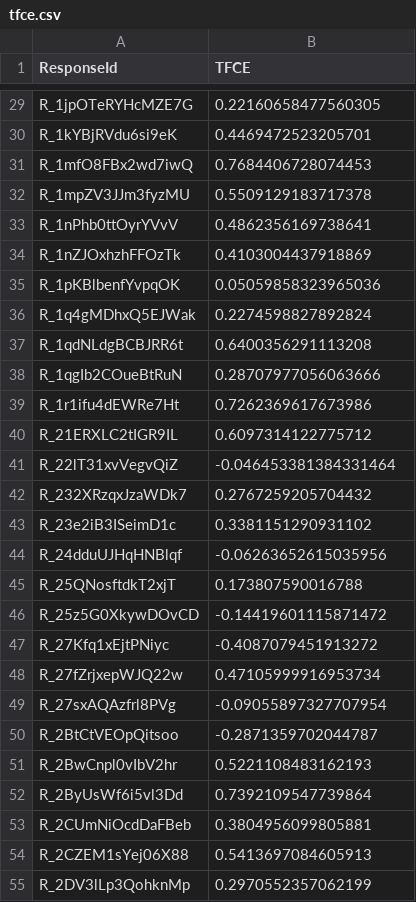
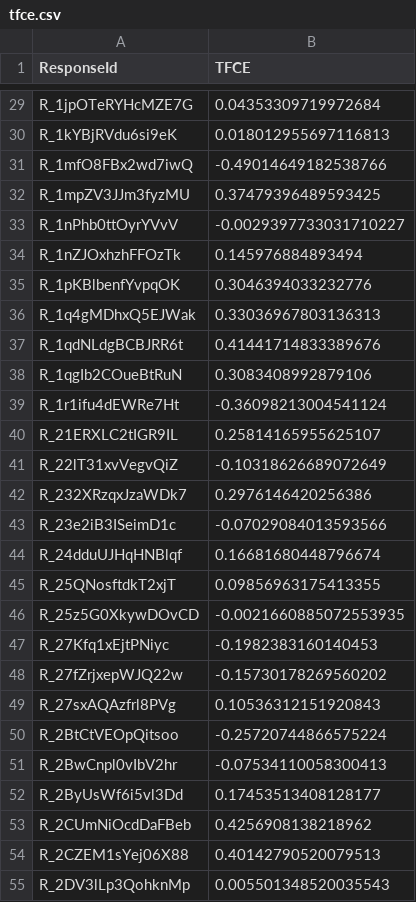
Before and after one commit to tramaglino/Social-Projection, a CSV file: tfce.csv, drawn as a sheet; only a part is shown, gaps mark what is left out; the diff covers the shown part only; the diff names each change by its address in the sheet, - before the commit and + after, or states it on an @@ line.

```diff
--- a/tfce.csv
+++ b/tfce.csv
-B29 (TFCE): 0.22160658477560305
+B29 (TFCE): 0.04353309719972684
-B30 (TFCE): 0.4469472523205701
+B30 (TFCE): 0.018012955697116813
-B31 (TFCE): 0.7684406728074453
+B31 (TFCE): -0.49014649182538766
-B32 (TFCE): 0.5509129183717378
+B32 (TFCE): 0.37479396489593425
-B33 (TFCE): 0.4862356169738641
+B33 (TFCE): -0.0029397733031710227
-B34 (TFCE): 0.4103004437918869
+B34 (TFCE): 0.145976884893494
-B35 (TFCE): 0.05059858323965036
+B35 (TFCE): 0.3046394033232776
-B36 (TFCE): 0.2274598827892824
+B36 (TFCE): 0.33036967803136313
-B37 (TFCE): 0.6400356291113208
+B37 (TFCE): 0.41441714833389676
-B38 (TFCE): 0.28707977056063666
+B38 (TFCE): 0.3083408992879106
-B39 (TFCE): 0.7262369617673986
+B39 (TFCE): -0.36098213004541124
-B40 (TFCE): 0.6097314122775712
+B40 (TFCE): 0.25814165955625107
-B41 (TFCE): -0.046453381384331464
+B41 (TFCE): -0.10318626689072649
-B42 (TFCE): 0.2767259205704432
+B42 (TFCE): 0.2976146420256386
-B43 (TFCE): 0.3381151290931102
+B43 (TFCE): -0.07029084013593566
-B44 (TFCE): -0.06263652615035956
+B44 (TFCE): 0.16681680448796674
-B45 (TFCE): 0.173807590016788
+B45 (TFCE): 0.09856963175413355
-B46 (TFCE): -0.14419601115871472
+B46 (TFCE): -0.0021660885072553935
-B47 (TFCE): -0.4087079451913272
+B47 (TFCE): -0.1982383160140453
-B48 (TFCE): 0.47105999916953734
+B48 (TFCE): -0.15730178269560202
-B49 (TFCE): -0.09055897327707954
+B49 (TFCE): 0.10536312151920843
-B50 (TFCE): -0.2871359702044787
+B50 (TFCE): -0.25720744866575224
-B51 (TFCE): 0.5221108483162193
+B51 (TFCE): -0.07534110058300413
-B52 (TFCE): 0.7392109547739864
+B52 (TFCE): 0.17453513408128177
-B53 (TFCE): 0.3804956099805881
+B53 (TFCE): 0.4256908138218962
-B54 (TFCE): 0.5413697084605913
+B54 (TFCE): 0.40142790520079513
-B55 (TFCE): 0.2970552357062199
+B55 (TFCE): 0.005501348520035543
```
Also changed, not shown: 139 edited cells elsewhere in this file, 5 other files.
